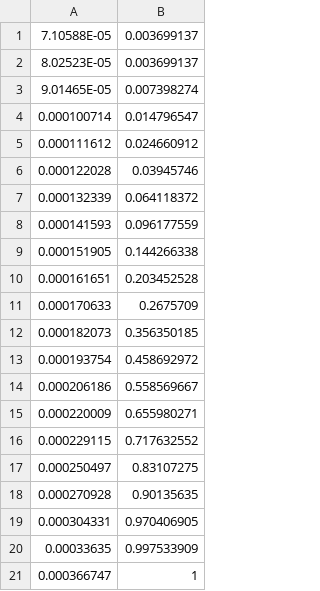
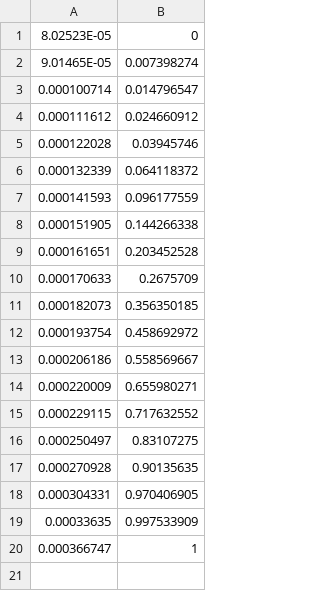
Before and after one commit to SeeSawGo/VirtualSandPacking, a CSV file: data/Ottawa/Ottawa.csv, drawn as a sheet.

Commit message:
Add files via upload

```diff
--- a/data/Ottawa/Ottawa.csv
+++ b/data/Ottawa/Ottawa.csv
@@ -1,3 +1,2 @@
-7.10588E-05,0.003699137
-8.02523E-05,0.003699137
+8.02523E-05,0
 9.01465E-05,0.007398274
```
